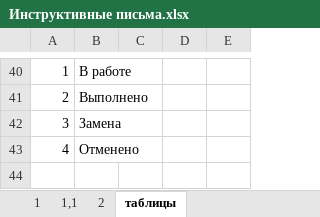
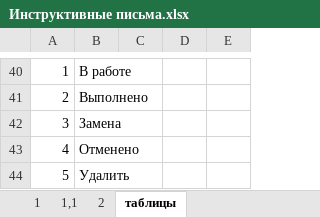
Before and after one commit to ealevchenko/IDSRW_UI, an Excel workbook: doc/descriptions/Инструктивные письма.xlsx, sheet таблицы, drawn as a sheet; only a part is shown, gaps mark what is left out; values as stored, in another font and other column widths than the file's, no borders; the diff names each change by its address in the sheet, - before the commit and + after, or states it on an @@ line.

Commit message:
doc

```diff
--- a/doc/descriptions/Инструктивные письма.xlsx (sheet таблицы)
+++ b/doc/descriptions/Инструктивные письма.xlsx (sheet таблицы)
+row 44: 5 | Удалить
```
